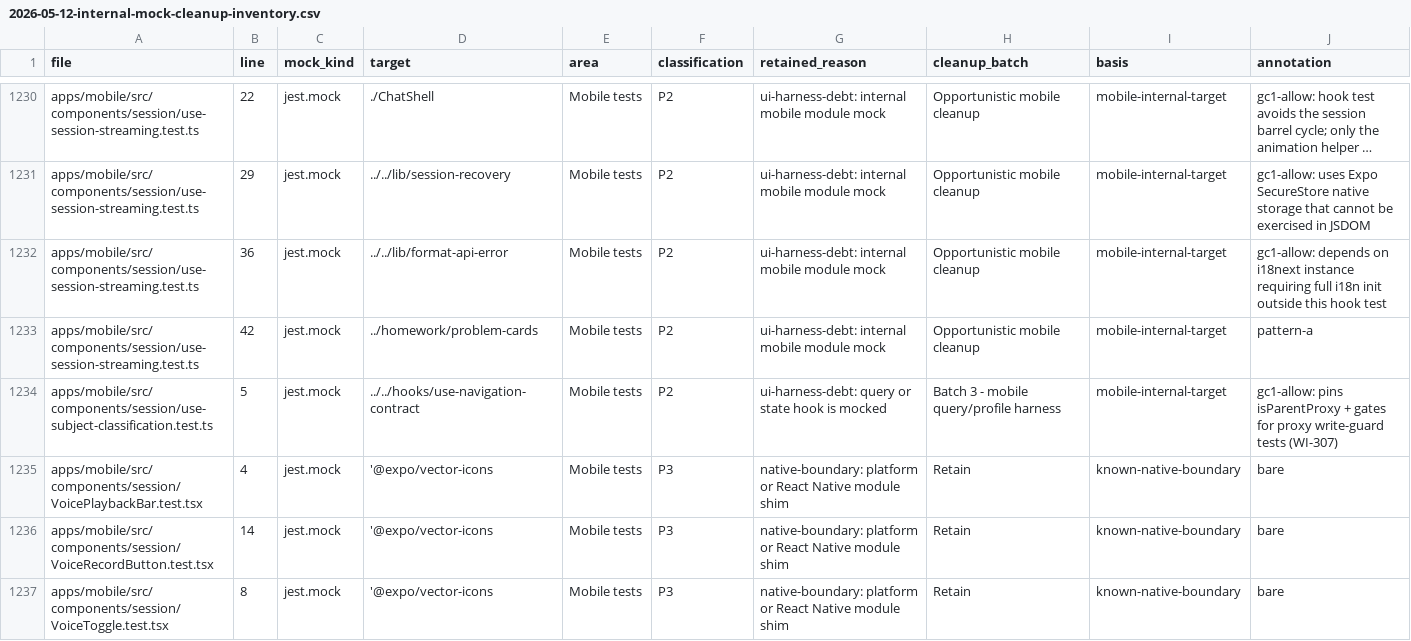
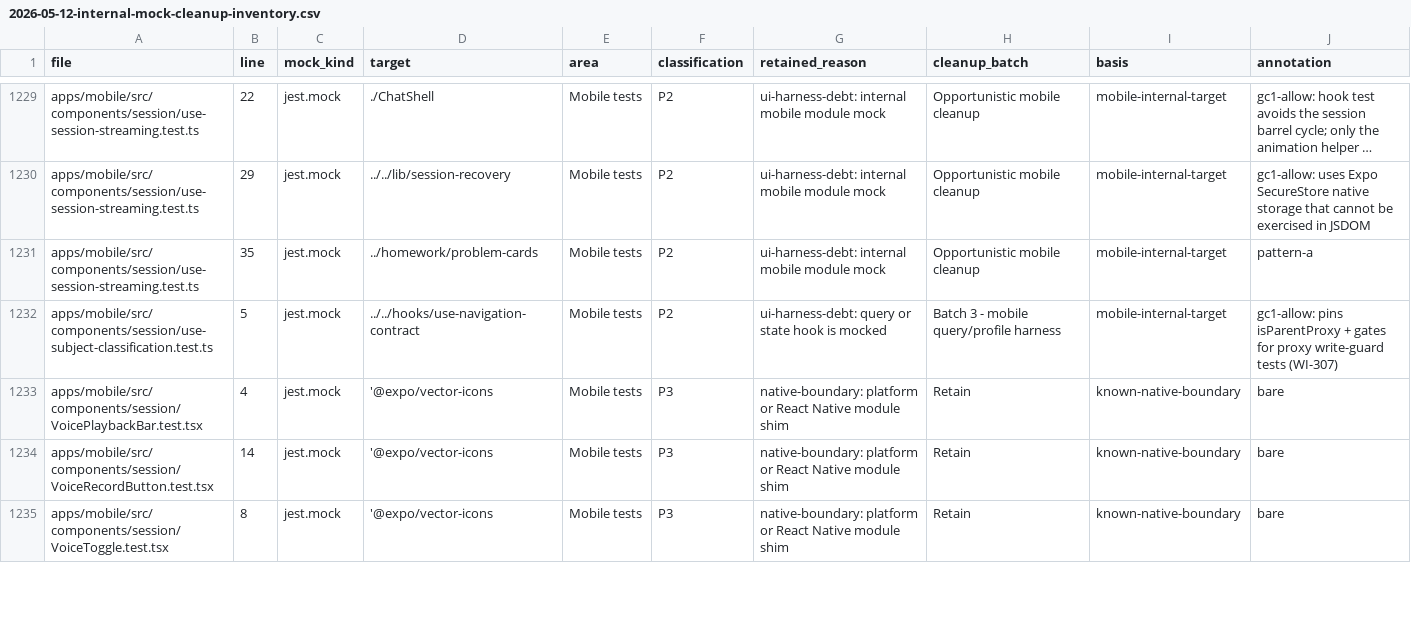
Before and after one commit to cognoco/eduagent-build, a CSV file: docs/plans/2026-05-12-internal-mock-cleanup-inventory.csv, drawn as a sheet; only a part is shown, gaps mark what is left out; long unchanged cells end in …; removed rows and columns are numbered as before the commit, all else as after; the diff covers the shown part only; the diff names each change by its address in the sheet, - before the commit and + after, or states it on an @@ line.

```diff
--- a/docs/plans/2026-05-12-internal-mock-cleanup-inventory.csv
+++ b/docs/plans/2026-05-12-internal-mock-cleanup-inventory.csv
-row 1232: apps/mobile/src/components/session/use-session-streaming.test.ts | 36 | jest.mock | ../../lib/format-api-error | Mobile tests | P2 | ui-harness-debt: internal mobile module mock | Opportunistic mobile cleanup | mobile-internal-target | gc1-allow: depends on i18next instance requiring full i18n init outside this hook test
-B1231 (line): 42
+B1231 (line): 35
```
Also changed, not shown: 5 added rows, 5 removed rows and 46 edited cells elsewhere in this file, 1 other file.
